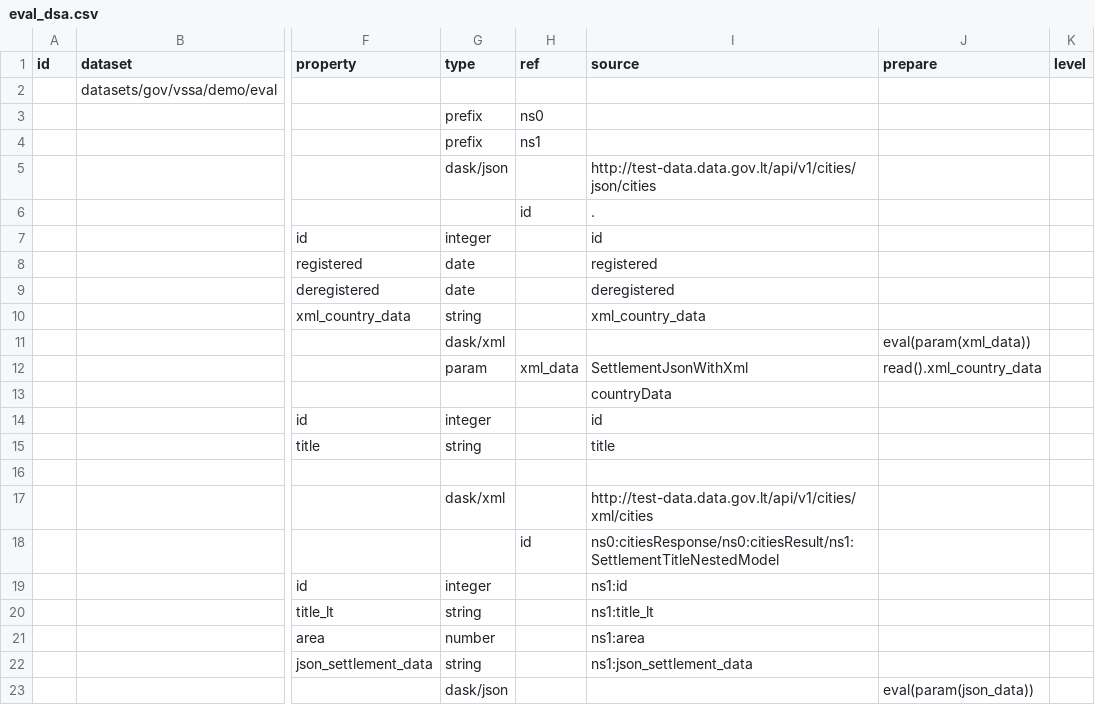
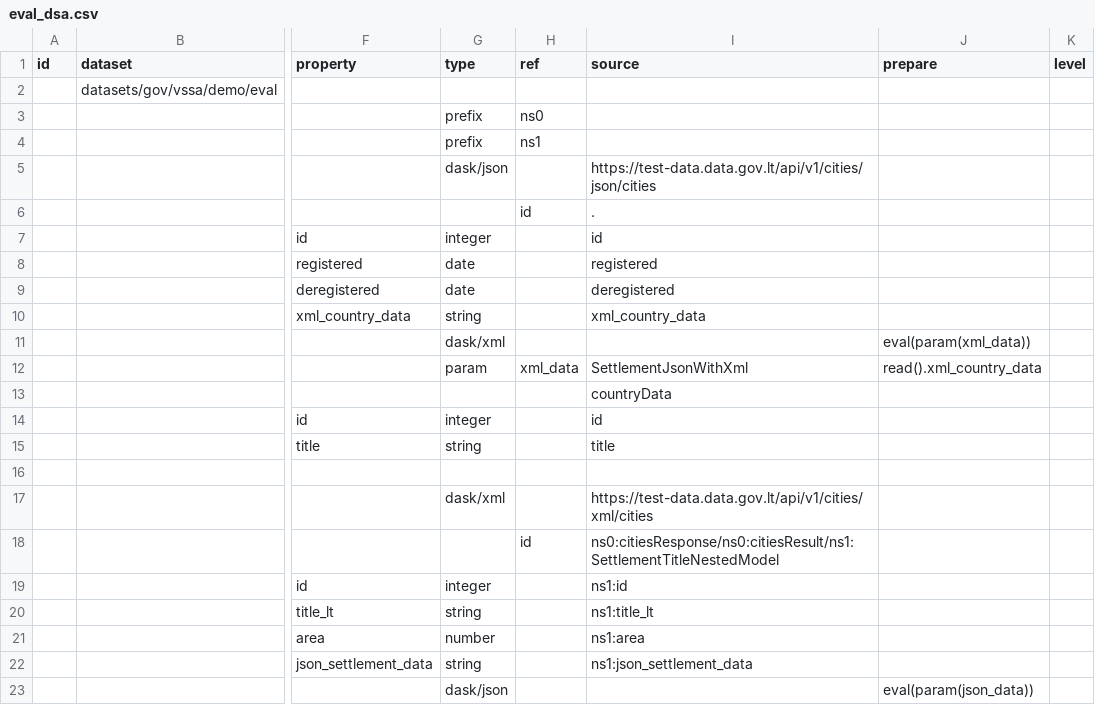
Before and after one commit to atviriduomenys/demo-saltiniai, a CSV file: manifest/datasets/gov/vssa/demo/eval/eval_dsa.csv, drawn as a sheet; only a part is shown, gaps mark what is left out; the diff names each change by its address in the sheet, - before the commit and + after, or states it on an @@ line.

```diff
--- a/manifest/datasets/gov/vssa/demo/eval/eval_dsa.csv
+++ b/manifest/datasets/gov/vssa/demo/eval/eval_dsa.csv
-I5 (source): http://test-data.data.gov.lt/api/v1/cities/json/cities
+I5 (source): https://test-data.data.gov.lt/api/v1/cities/json/cities
-I17 (source): http://test-data.data.gov.lt/api/v1/cities/xml/cities
+I17 (source): https://test-data.data.gov.lt/api/v1/cities/xml/cities
```
Also changed, not shown: manifest/datasets/gov/vssa/demo/json/simple_json.csv, manifest/datasets/gov/vssa/demo/wsdl/wsdl_sdsa.csv, 1 other file.
